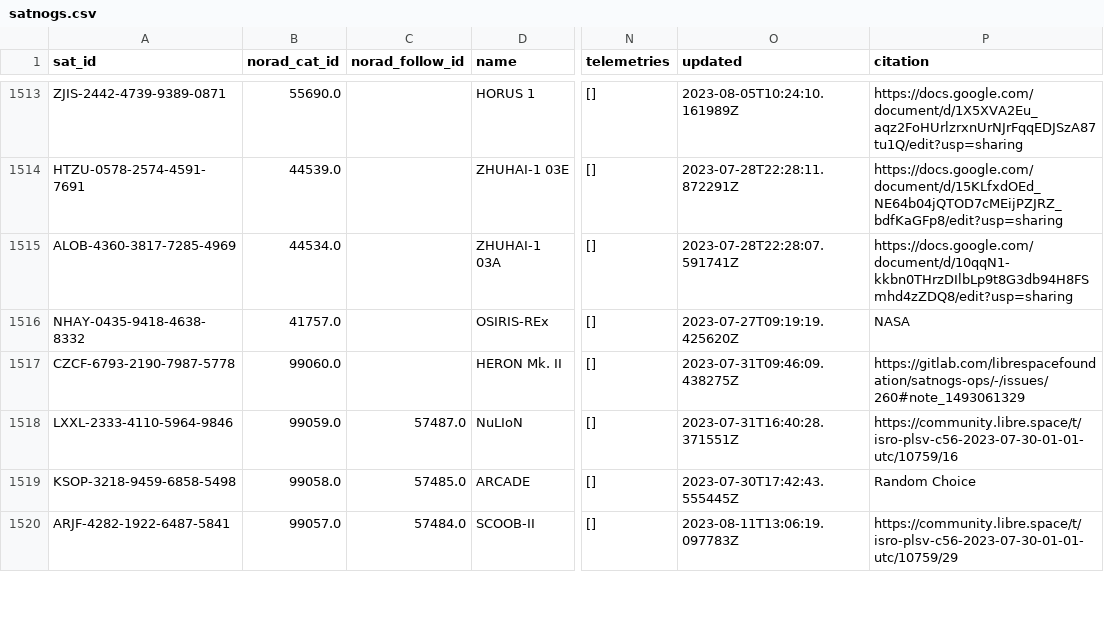
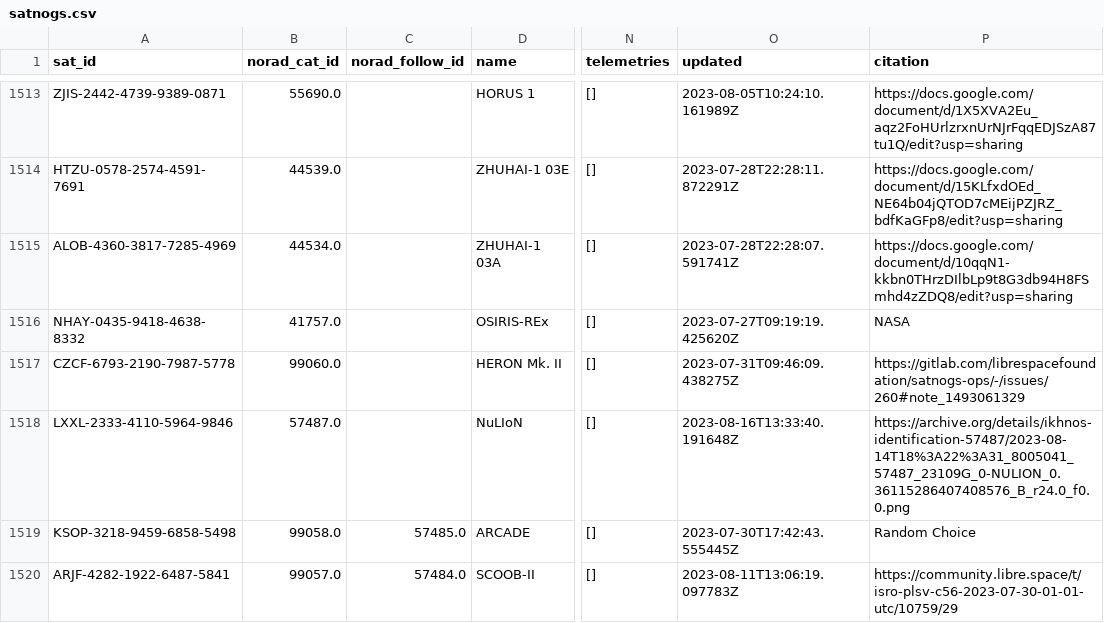
Before and after one commit to Sibizwan5/amateur-satellite-database, a CSV file: data/satnogs.csv, drawn as a sheet; only a part is shown, gaps mark what is left out; the diff covers the shown part only; the diff names each change by its address in the sheet, - before the commit and + after, or states it on an @@ line.

```diff
--- a/data/satnogs.csv
+++ b/data/satnogs.csv
-B1518 (norad_cat_id): 99059.0
+B1518 (norad_cat_id): 57487.0
-C1518 (norad_follow_id): 57487.0
+C1518 (norad_follow_id): (empty)
-O1518 (updated): 2023-07-31T16:40:28.371551Z
+O1518 (updated): 2023-08-16T13:33:40.191648Z
-P1518 (citation): https://community.libre.space/t/isro-plsv-c56-2023-07-30-01-01-utc/10759/16
+P1518 (citation): https://archive.org/details/ikhnos-identification-57487/2023-08-14T18%3A22%3A31_8005041_57487_23109G_0-NULION_0.36115286407408576_B_r24.0_f0.0.png
```
Also changed, not shown: 2 added rows and 8 edited cells elsewhere in this file, data/amsat-active-frequencies.csv, data/amsat-all-frequencies.csv, 3 other files.
